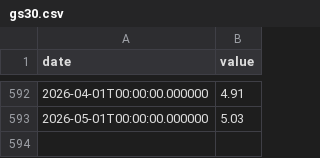
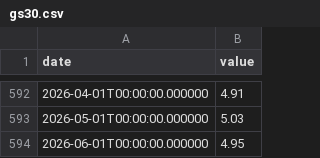
Before and after one commit to fartbagxp/economics, a CSV file: data/raw/gs30.csv, drawn as a sheet; only a part is shown, gaps mark what is left out; the diff names each change by its address in the sheet, - before the commit and + after, or states it on an @@ line.

Commit message:
feat: payroll data and updating all dataset

```diff
--- a/data/raw/gs30.csv
+++ b/data/raw/gs30.csv
+row 594: 2026-06-01T00:00:00.000000 | 4.95
```
Also changed, not shown: 20 other files.
